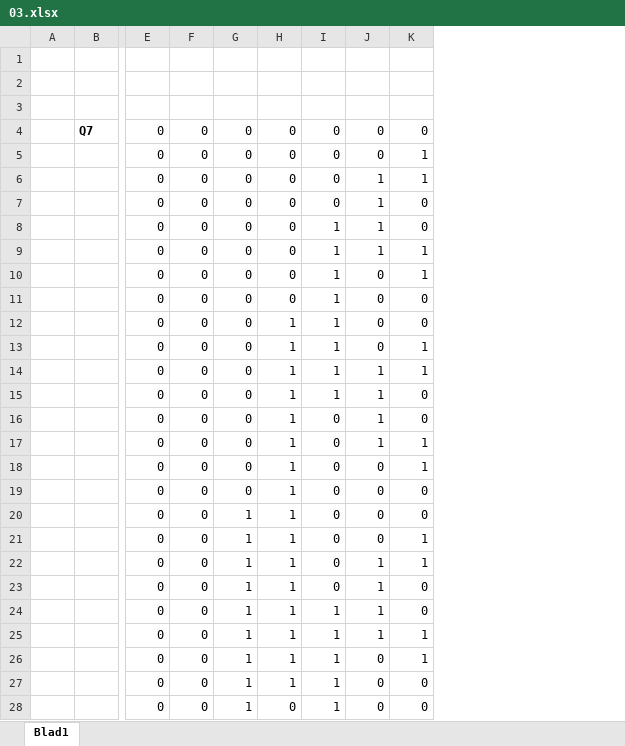
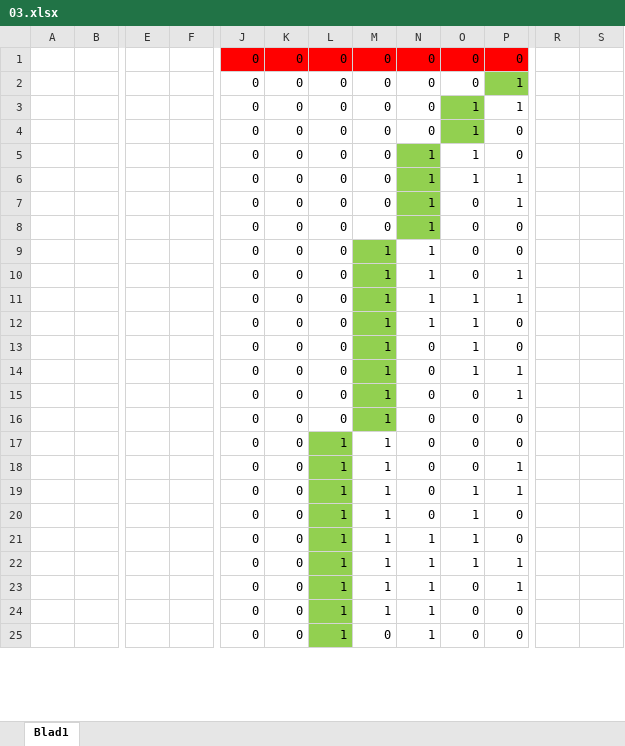
Before and after one commit to Lentosy/Schakelprogramma-Informatica, an Excel workbook: Semester 1/Discrete Wiskunde/oefeningen/Grafen/03.xlsx, sheet Blad1, drawn as a sheet; only a part is shown, gaps mark what is left out; values as stored, in another font and other column widths than the file's, no borders; charts and pictures not drawn; removed rows and columns are numbered as before the commit, all else as after; rows hold the shown columns only; the diff covers the shown part only; the diff names each change by its address in the sheet, - before the commit and + after, or states it on an @@ line.

Commit message:
labo + grafen

```diff
--- a/Semester 1/Discrete Wiskunde/oefeningen/Grafen/03.xlsx (sheet Blad1)
+++ b/Semester 1/Discrete Wiskunde/oefeningen/Grafen/03.xlsx (sheet Blad1)
-column B, row 4: Q7
+column B, empty
+column E, empty
+column F, empty
+column R, empty
+column S, empty
-row 1: (empty)
-row 2: (empty)
-row 3: (empty)
-J1:P1 fill: none
+J1:P1 fill: #FF0000
-P2 fill: none
+P2 fill: #92D050
-O3:O4 fill: none
+O3:O4 fill: #92D050
-N5:N8 fill: none
+N5:N8 fill: #92D050
-M9:M16 fill: none
+M9:M16 fill: #92D050
-L17:L25 fill: none
+L17:L25 fill: #92D050
```
Also changed, not shown: 64 added rows, 64 removed rows, 4 added columns and cell formats elsewhere in this sheet, charts or pictures, Semester 1/Mechanica, optica en moderne fysica/Labo_s_en_oefeningenzittingen/regressie.xlsx, 5 other files.
